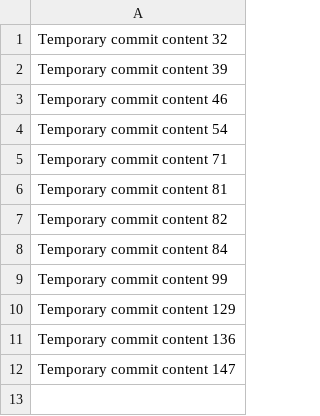
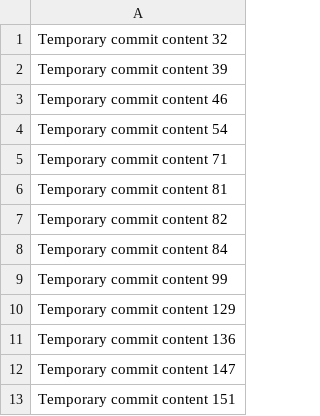
Before and after one commit to sachingupta228/data-136-w, a CSV file: data.csv, drawn as a sheet.

```diff
--- a/data.csv
+++ b/data.csv
@@ -12 +12,2 @@ Temporary commit content 136
 Temporary commit content 147
+Temporary commit content 151
```
